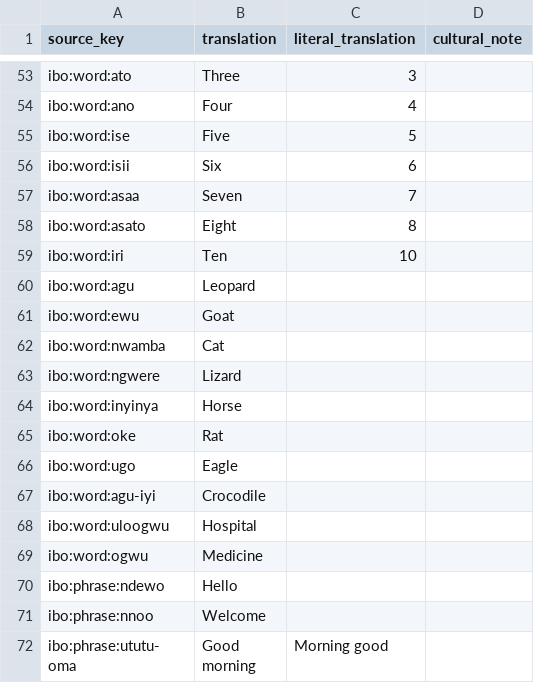
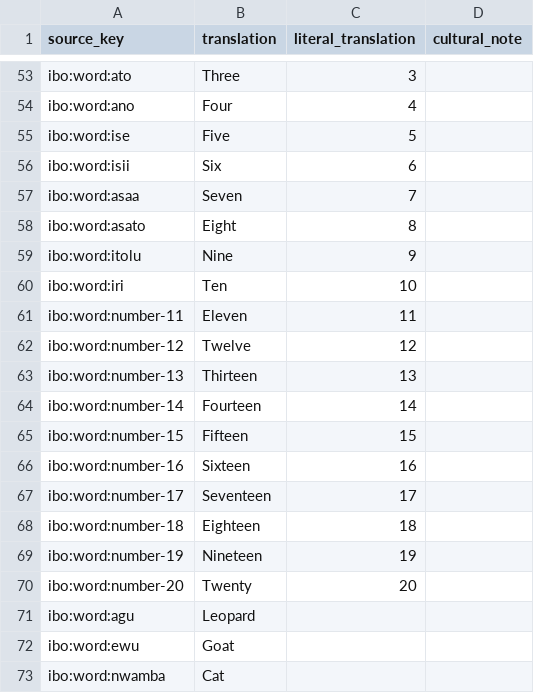
Before and after one commit to Mcelekwachi/jale, a CSV file: content/ibo/translations/en.csv, drawn as a sheet; only a part is shown, gaps mark what is left out; the shorter side is filled out with more unchanged rows.

```diff
--- a/content/ibo/translations/en.csv
+++ b/content/ibo/translations/en.csv
@@ -58,3 +58,14 @@ ibo:word:asaa,Seven,7,
 ibo:word:asato,Eight,8,
+ibo:word:itolu,Nine,9,
 ibo:word:iri,Ten,10,
+ibo:word:number-11,Eleven,11,
+ibo:word:number-12,Twelve,12,
+ibo:word:number-13,Thirteen,13,
+ibo:word:number-14,Fourteen,14,
+ibo:word:number-15,Fifteen,15,
+ibo:word:number-16,Sixteen,16,
+ibo:word:number-17,Seventeen,17,
+ibo:word:number-18,Eighteen,18,
+ibo:word:number-19,Nineteen,19,
+ibo:word:number-20,Twenty,20,
 ibo:word:agu,Leopard,,
```
Also changed, not shown: content/ibo/words.csv, 2 other files.
